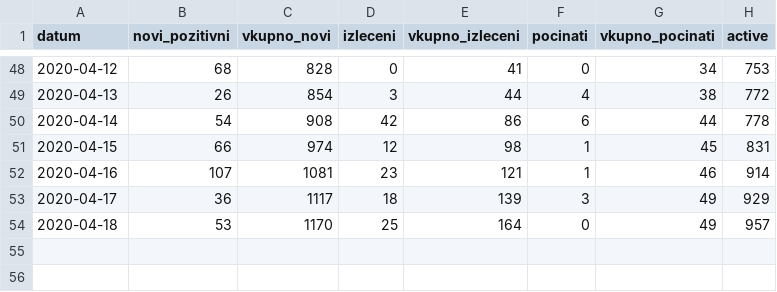
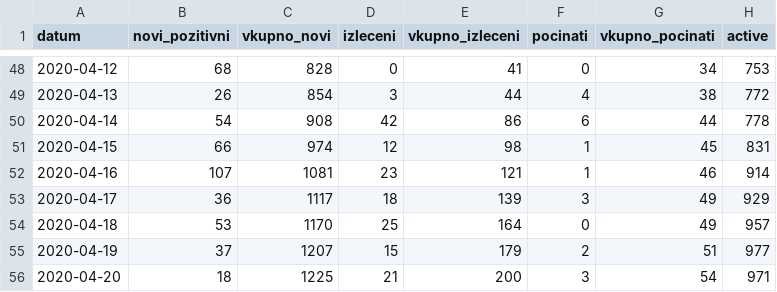
Before and after one commit to Sinisha12/ML_DL, a CSV file: corona/corona_north_macedonia.csv, drawn as a sheet; only a part is shown, gaps mark what is left out.

```diff
--- a/corona/corona_north_macedonia.csv
+++ b/corona/corona_north_macedonia.csv
@@ -54 +54,3 @@ datum,novi_pozitivni,vkupno_novi,izleceni,vkupno_izleceni,pocinati,vkupno_pocina
 2020-04-18,53,1170,25,164,0,49,957
+2020-04-19,37,1207,15,179,2,51,977
+2020-04-20,18,1225,21,200,3,54,971
```
Also changed, not shown: 2 other files.
